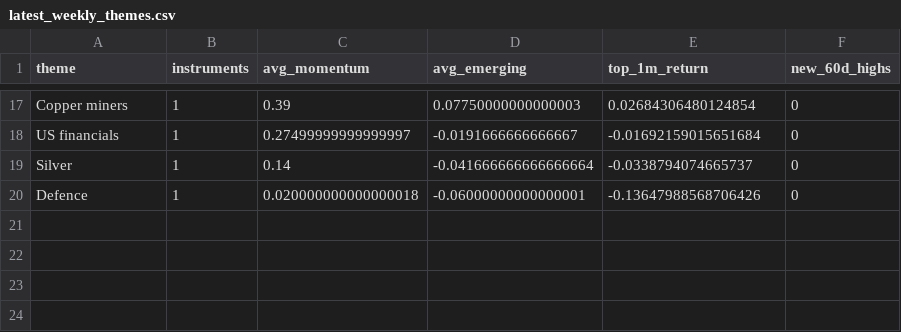
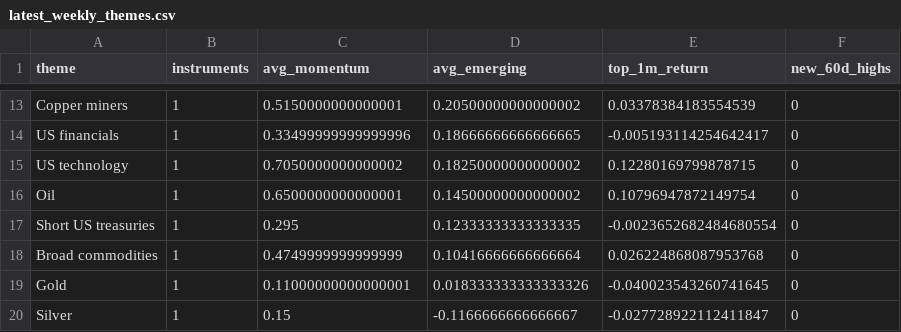
Before and after one commit to MHarvz-Moose/T212_Dashboard, a CSV file: reports/outputs/latest_weekly_themes.csv, drawn as a sheet; only a part is shown, gaps mark what is left out; removed rows and columns are numbered as before the commit, all else as after; the diff covers the shown part only; the diff names each change by its address in the sheet, - before the commit and + after, or states it on an @@ line.

```diff
--- a/reports/outputs/latest_weekly_themes.csv
+++ b/reports/outputs/latest_weekly_themes.csv
-C13 (avg_momentum): 0.39
+C13 (avg_momentum): 0.5150000000000001
-D13 (avg_emerging): 0.07750000000000003
+D13 (avg_emerging): 0.20500000000000002
-E13 (top_1m_return): 0.02684306480124854
+E13 (top_1m_return): 0.03378384183554539
-C14 (avg_momentum): 0.27499999999999997
+C14 (avg_momentum): 0.33499999999999996
-D14 (avg_emerging): -0.0191666666666667
+D14 (avg_emerging): 0.18666666666666665
-E14 (top_1m_return): -0.01692159015651684
+E14 (top_1m_return): -0.005193114254642417
+row 15: US technology | 1 | 0.7050000000000002 | 0.18250000000000002 | 0.12280169799878715 | 0
+row 16: Oil | 1 | 0.6500000000000001 | 0.14500000000000002 | 0.10796947872149754 | 0
+row 17: Short US treasuries | 1 | 0.295 | 0.12333333333333335 | -0.0023652682484680554 | 0
+row 18: Broad commodities | 1 | 0.4749999999999999 | 0.10416666666666664 | 0.026224868087953768 | 0
+row 19: Gold | 1 | 0.11000000000000001 | 0.018333333333333326 | -0.040023543260741645 | 0
-C20 (avg_momentum): 0.14
+C20 (avg_momentum): 0.15
-D20 (avg_emerging): -0.041666666666666664
+D20 (avg_emerging): -0.1166666666666667
-E20 (top_1m_return): -0.0338794074665737
+E20 (top_1m_return): -0.027728922112411847
-row 20: Defence | 1 | 0.020000000000000018 | -0.06000000000000001 | -0.13647988568706426 | 0
```
Also changed, not shown: 7 added rows, 11 removed rows and 13 edited cells elsewhere in this file, data/price_cache/prices_yfinance.csv, reports/outputs/latest_weekly_signals.csv, 1 other file.
